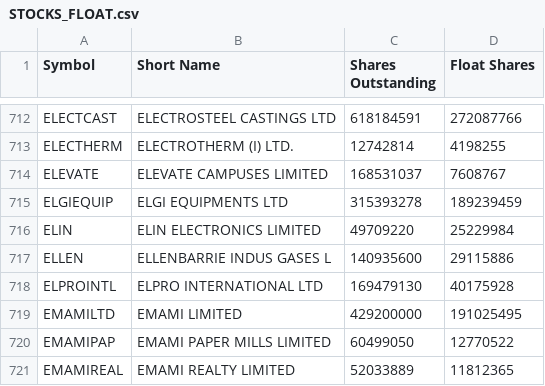
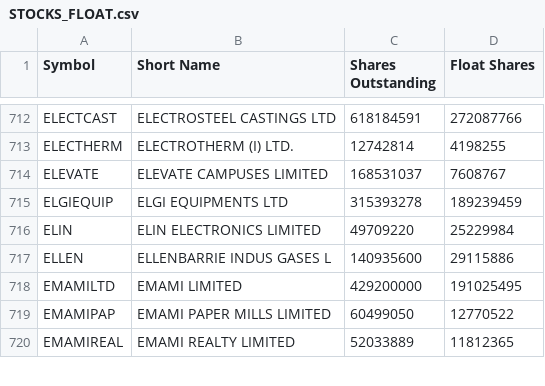
Before and after one commit to VarunNeel/alphatrace, a CSV file: fundamentals/STOCKS_FLOAT.csv, drawn as a sheet; only a part is shown, gaps mark what is left out.

```diff
--- a/fundamentals/STOCKS_FLOAT.csv
+++ b/fundamentals/STOCKS_FLOAT.csv
@@ -717,3 +717,2 @@ ELIN,ELIN ELECTRONICS LIMITED,49709220,25229984
 ELLEN,ELLENBARRIE INDUS GASES L,140935600,29115886
-ELPROINTL,ELPRO INTERNATIONAL LTD,169479130,40175928
 EMAMILTD,EMAMI LIMITED,429200000,191025495
```
Also changed, not shown: fundamentals/nse_classification.csv, fundamentals/universe.csv, 4 other files.
